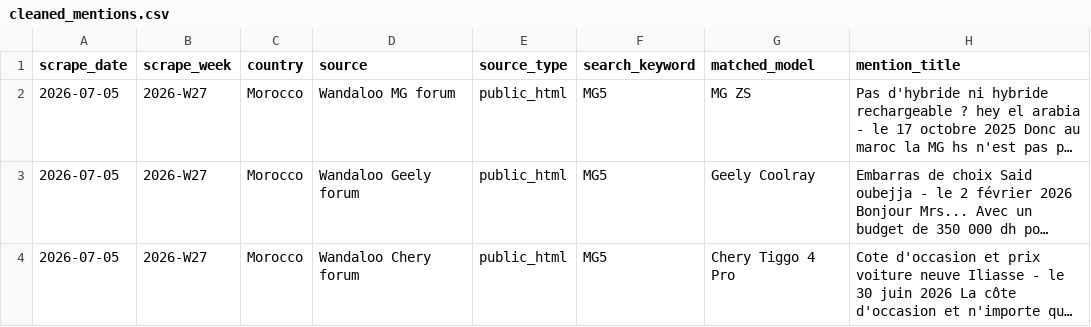
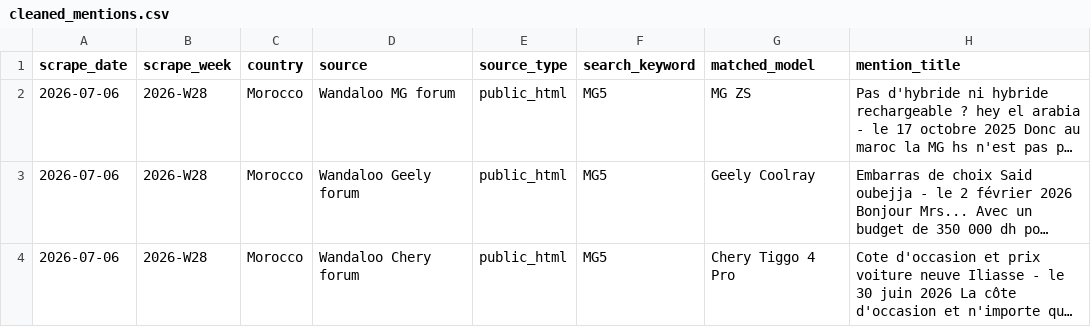
Before and after one commit to DTBknight/car-export-radar, a CSV file: data/latest/cleaned_mentions.csv, drawn as a sheet; only a part is shown; long unchanged cells end in …; the diff covers the shown part only; the diff names each change by its address in the sheet, - before the commit and + after, or states it on an @@ line.

```diff
--- a/data/latest/cleaned_mentions.csv
+++ b/data/latest/cleaned_mentions.csv
-A2:A4 (scrape_date): 2026-07-05
+A2:A4 (scrape_date): 2026-07-06
-B2:B4 (scrape_week): 2026-W27
+B2:B4 (scrape_week): 2026-W28
```
Also changed, not shown: 29 edited cells elsewhere in this file, data/latest/discussion_heat_change_weekly.csv, data/latest/evidence_samples.csv, 3 other files.
